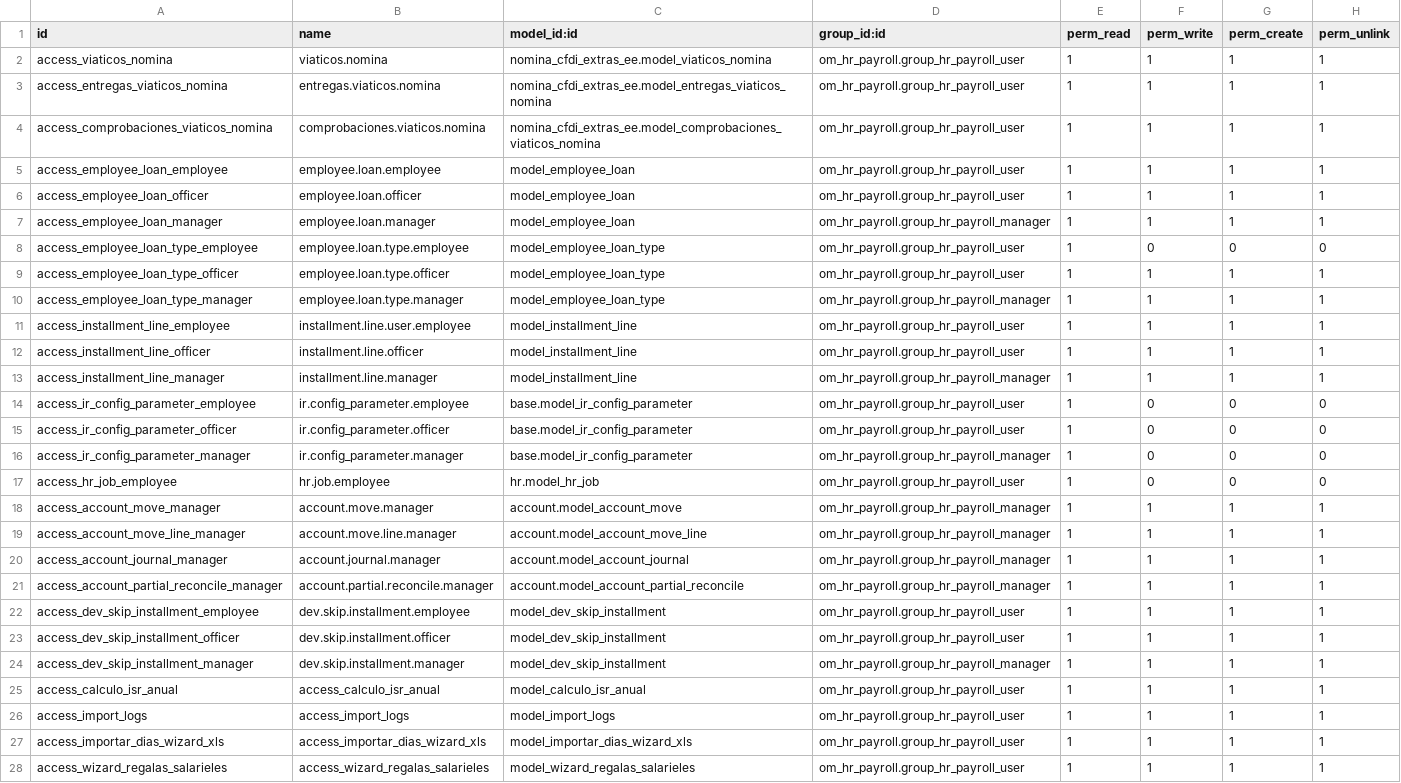
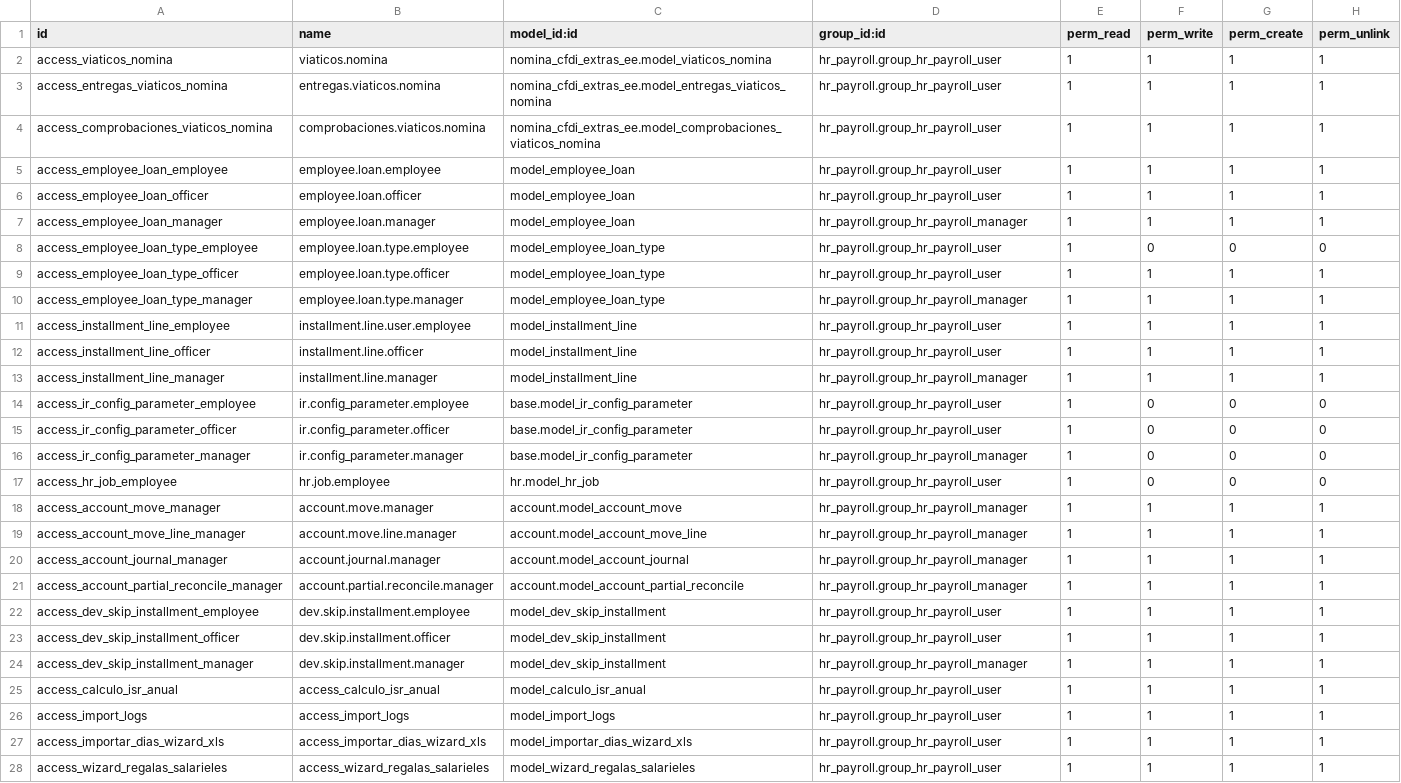
Before and after one commit to FRANCISCOJUAREZC/VECO, a CSV file: nomina_cfdi_extras_ee/security/ir.model.access.csv, drawn as a sheet; only a part is shown; the diff covers the shown part only; the diff names each change by its address in the sheet, - before the commit and + after, or states it on an @@ line.

```diff
--- a/nomina_cfdi_extras_ee/security/ir.model.access.csv
+++ b/nomina_cfdi_extras_ee/security/ir.model.access.csv
-D2:D6 (group_id:id): om_hr_payroll.group_hr_payroll_user
+D2:D6 (group_id:id): hr_payroll.group_hr_payroll_user
-D7 (group_id:id): om_hr_payroll.group_hr_payroll_manager
+D7 (group_id:id): hr_payroll.group_hr_payroll_manager
-D8:D9 (group_id:id): om_hr_payroll.group_hr_payroll_user
+D8:D9 (group_id:id): hr_payroll.group_hr_payroll_user
-D10 (group_id:id): om_hr_payroll.group_hr_payroll_manager
+D10 (group_id:id): hr_payroll.group_hr_payroll_manager
-D11:D12 (group_id:id): om_hr_payroll.group_hr_payroll_user
+D11:D12 (group_id:id): hr_payroll.group_hr_payroll_user
-D13 (group_id:id): om_hr_payroll.group_hr_payroll_manager
+D13 (group_id:id): hr_payroll.group_hr_payroll_manager
-D14:D15 (group_id:id): om_hr_payroll.group_hr_payroll_user
+D14:D15 (group_id:id): hr_payroll.group_hr_payroll_user
-D16 (group_id:id): om_hr_payroll.group_hr_payroll_manager
+D16 (group_id:id): hr_payroll.group_hr_payroll_manager
-D17 (group_id:id): om_hr_payroll.group_hr_payroll_user
+D17 (group_id:id): hr_payroll.group_hr_payroll_user
-D18:D21 (group_id:id): om_hr_payroll.group_hr_payroll_manager
+D18:D21 (group_id:id): hr_payroll.group_hr_payroll_manager
-D22:D23 (group_id:id): om_hr_payroll.group_hr_payroll_user
+D22:D23 (group_id:id): hr_payroll.group_hr_payroll_user
-D24 (group_id:id): om_hr_payroll.group_hr_payroll_manager
+D24 (group_id:id): hr_payroll.group_hr_payroll_manager
-D25:D28 (group_id:id): om_hr_payroll.group_hr_payroll_user
+D25:D28 (group_id:id): hr_payroll.group_hr_payroll_user
```
Also changed, not shown: 7 edited cells elsewhere in this file, nomina_cfdi_ee/security/ir.model.access.csv, 57 other files.
